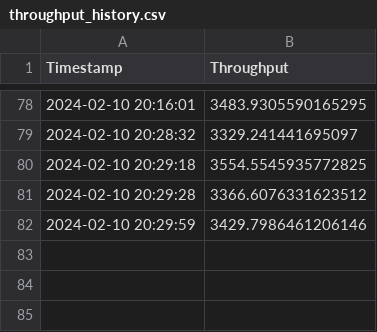
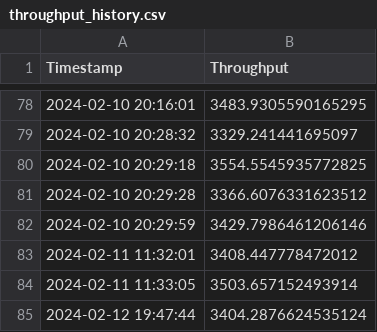
Before and after one commit to ankitmishra1201/Catalog_Digitilisation, a CSV file: static/throughput_history.csv, drawn as a sheet; only a part is shown, gaps mark what is left out.

```diff
--- a/static/throughput_history.csv
+++ b/static/throughput_history.csv
@@ -82 +82,4 @@ Timestamp;Throughput
 2024-02-10 20:29:59;3429.7986461206146
+2024-02-11 11:32:01;3408.447778472012
+2024-02-11 11:33:05;3503.657152493914
+2024-02-12 19:47:44;3404.2876624535124
```
Also changed, not shown: 7 other files.
